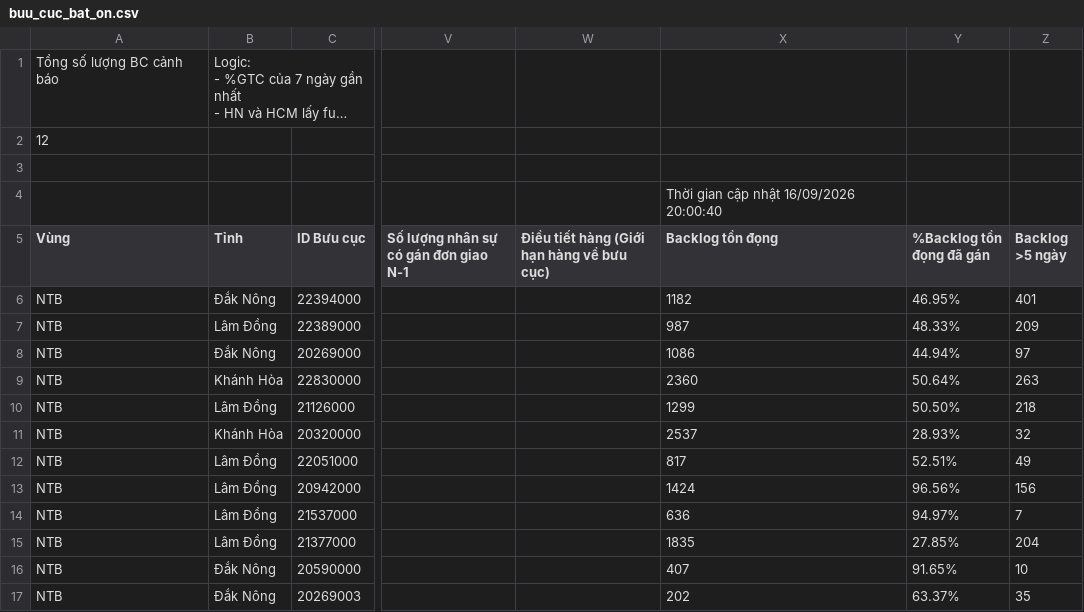
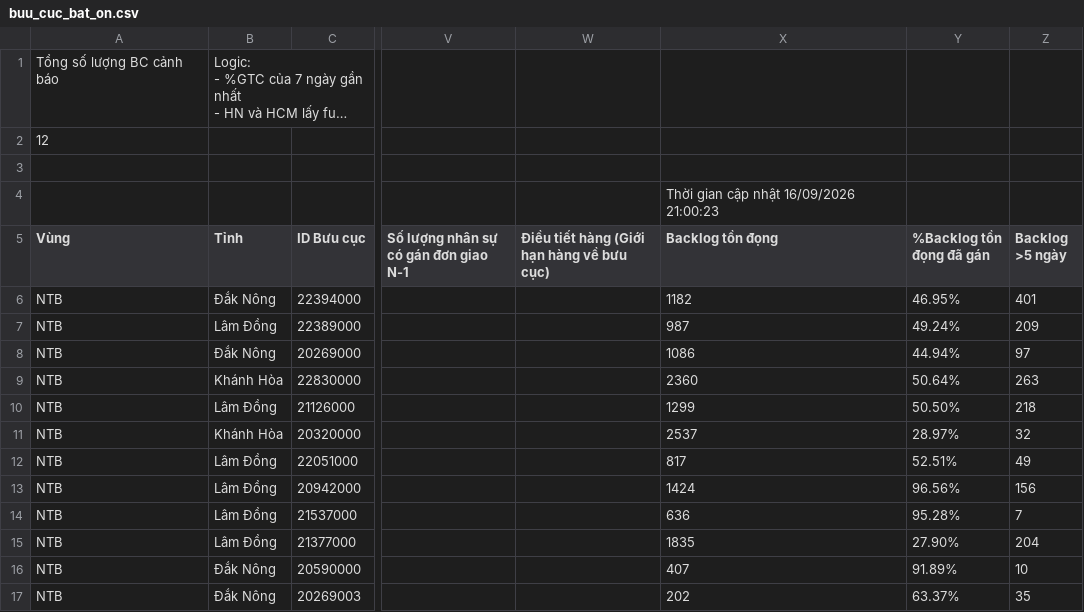
Before and after one commit to thuyntt2-creator/Dashboard_NTB_2026, a CSV file: buu_cuc_bat_on.csv, drawn as a sheet; only a part is shown, gaps mark what is left out; long unchanged cells end in …; the diff names each change by its address in the sheet, - before the commit and + after, or states it on an @@ line.

Commit message:
Auto update data, DB and /hop weekly report

```diff
--- a/buu_cuc_bat_on.csv
+++ b/buu_cuc_bat_on.csv
-X4 (Backlog tồn đọng): Thời gian cập nhật 16/09/2026 20:00:40
+X4 (Backlog tồn đọng): Thời gian cập nhật 16/09/2026 21:00:23
-Y7 (%Backlog tồn đọng đã gán): 48.33%
+Y7 (%Backlog tồn đọng đã gán): 49.24%
-Y11 (%Backlog tồn đọng đã gán): 28.93%
+Y11 (%Backlog tồn đọng đã gán): 28.97%
-Y14 (%Backlog tồn đọng đã gán): 94.97%
+Y14 (%Backlog tồn đọng đã gán): 95.28%
-Y15 (%Backlog tồn đọng đã gán): 27.85%
+Y15 (%Backlog tồn đọng đã gán): 27.90%
-Y16 (%Backlog tồn đọng đã gán): 91.65%
+Y16 (%Backlog tồn đọng đã gán): 91.89%
```
Also changed, not shown: 3 other files.
